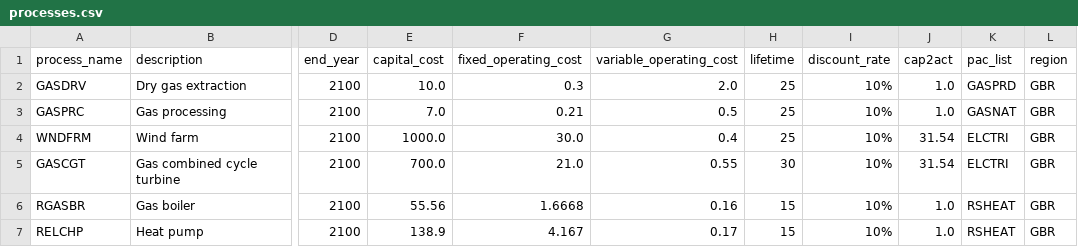
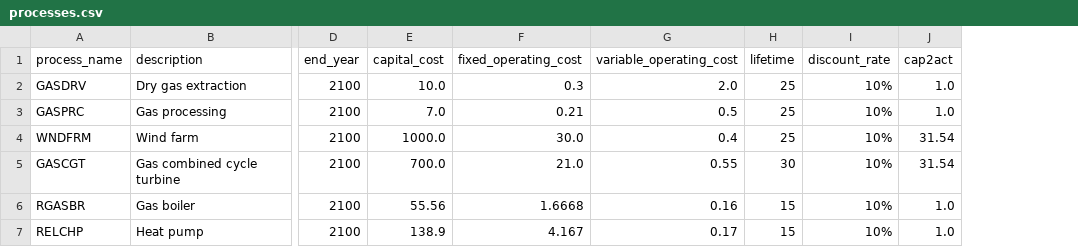
Before and after one commit to EnergySystemsModellingLab/MUSE_2.0, a CSV file: examples/simple/processes.csv, drawn as a sheet; only a part is shown, gaps mark what is left out; the diff names each change by its address in the sheet, - before the commit and + after, or states it on an @@ line.

```diff
--- a/examples/simple/processes.csv
+++ b/examples/simple/processes.csv
-column K (pac_list), rows 2-7: GASPRD | GASNAT | ELCTRI | ELCTRI | RSHEAT | RSHEAT
-column L (region), rows 2-7: all GBR
```
Also changed, not shown: examples/simple/agents.csv, 4 other files.
